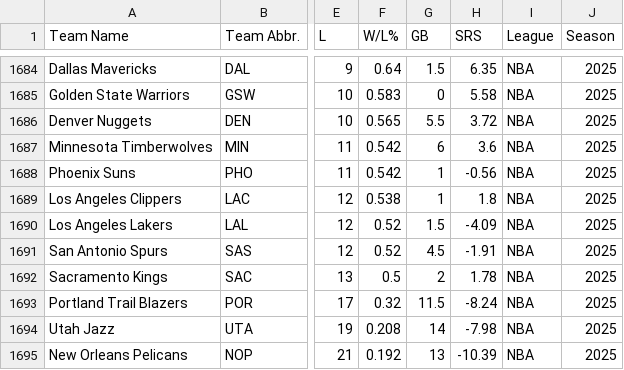
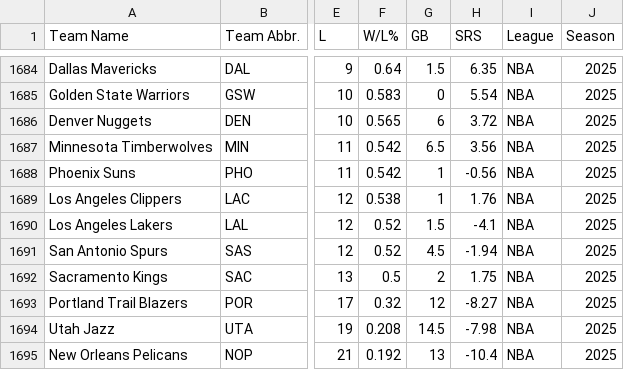
Before and after one commit to djvn2002/Basketball_Database, a CSV file: NBA/LEAGUE/NBA_STANDINGS.csv, drawn as a sheet; only a part is shown, gaps mark what is left out; the diff covers the shown part only; the diff names each change by its address in the sheet, - before the commit and + after, or states it on an @@ line.

```diff
--- a/NBA/LEAGUE/NBA_STANDINGS.csv
+++ b/NBA/LEAGUE/NBA_STANDINGS.csv
-H1685 (SRS): 5.58
+H1685 (SRS): 5.54
-G1686 (GB): 5.5
+G1686 (GB): 6
-G1687 (GB): 6
+G1687 (GB): 6.5
-H1687 (SRS): 3.6
+H1687 (SRS): 3.56
-H1689 (SRS): 1.8
+H1689 (SRS): 1.76
-H1690 (SRS): -4.09
+H1690 (SRS): -4.1
-H1691 (SRS): -1.91
+H1691 (SRS): -1.94
-H1692 (SRS): 1.78
+H1692 (SRS): 1.75
-G1693 (GB): 11.5
+G1693 (GB): 12
-H1693 (SRS): -8.24
+H1693 (SRS): -8.27
-G1694 (GB): 14
+G1694 (GB): 14.5
-H1695 (SRS): -10.39
+H1695 (SRS): -10.4
```
Also changed, not shown: 32 edited cells elsewhere in this file.
